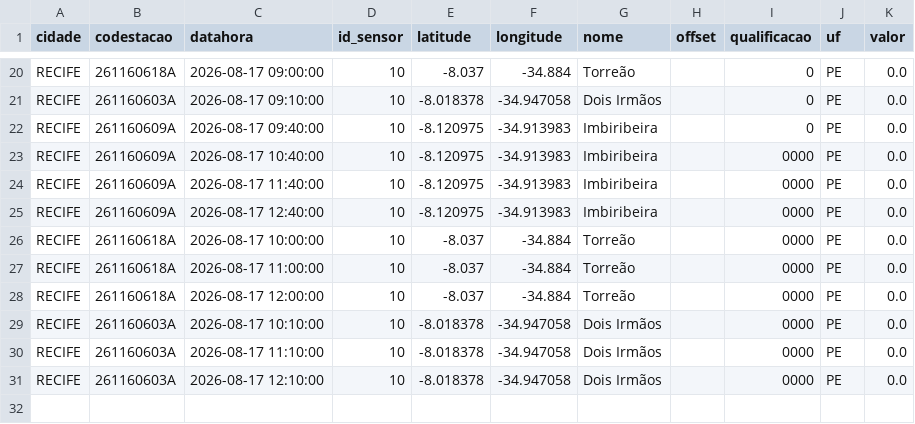
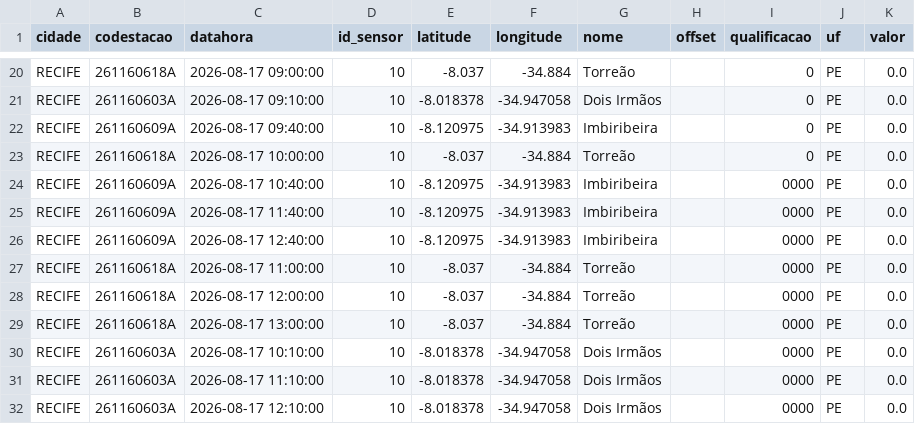
Before and after one commit to RafaellaB/risco-hoje, a CSV file: chuva_recife_2026-08-17.csv, drawn as a sheet; only a part is shown, gaps mark what is left out.

```diff
--- a/chuva_recife_2026-08-17.csv
+++ b/chuva_recife_2026-08-17.csv
@@ -22,2 +22,3 @@ RECIFE,261160603A,2026-08-17 09:10:00,10,-8.018378,-34.947058,Dois Irmãos,,0,PE
 RECIFE,261160609A,2026-08-17 09:40:00,10,-8.120975,-34.913983,Imbiribeira,,0,PE,0.0
+RECIFE,261160618A,2026-08-17 10:00:00,10,-8.037,-34.884,Torreão,,0,PE,0.0
 RECIFE,261160609A,2026-08-17 10:40:00,10,-8.120975,-34.913983,Imbiribeira,,0000,PE,0.0
@@ -25,5 +26,5 @@ RECIFE,261160609A,2026-08-17 11:40:00,10,-8.120975,-34.913983,Imbiribeira,,0000,
 RECIFE,261160609A,2026-08-17 12:40:00,10,-8.120975,-34.913983,Imbiribeira,,0000,PE,0.0
-RECIFE,261160618A,2026-08-17 10:00:00,10,-8.037,-34.884,Torreão,,0000,PE,0.0
 RECIFE,261160618A,2026-08-17 11:00:00,10,-8.037,-34.884,Torreão,,0000,PE,0.0
 RECIFE,261160618A,2026-08-17 12:00:00,10,-8.037,-34.884,Torreão,,0000,PE,0.0
+RECIFE,261160618A,2026-08-17 13:00:00,10,-8.037,-34.884,Torreão,,0000,PE,0.0
 RECIFE,261160603A,2026-08-17 10:10:00,10,-8.018378,-34.947058,Dois Irmãos,,0000,PE,0.0
```
